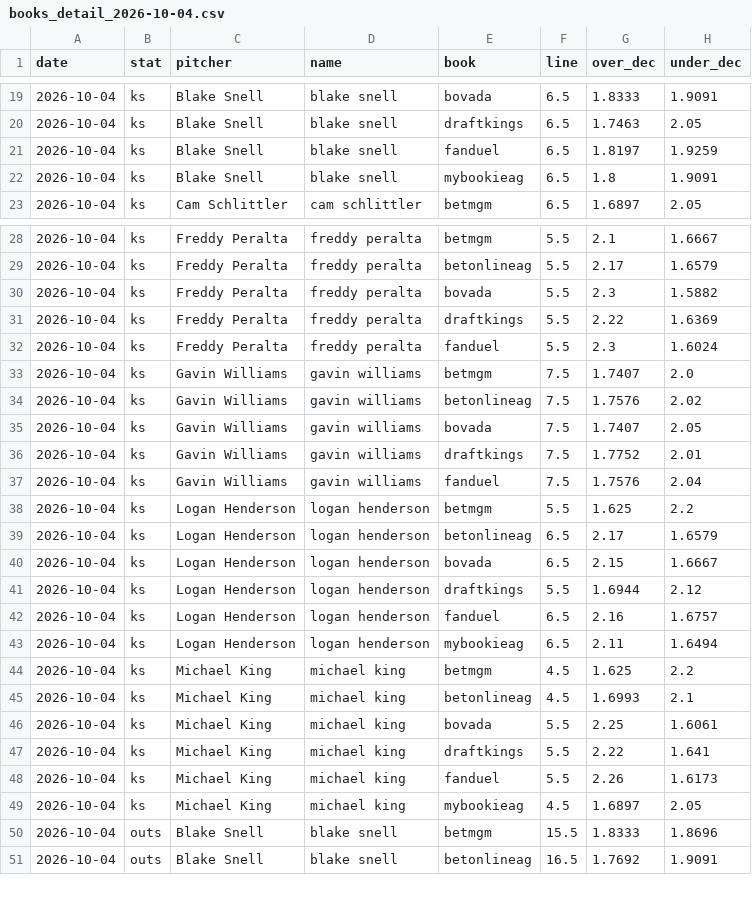
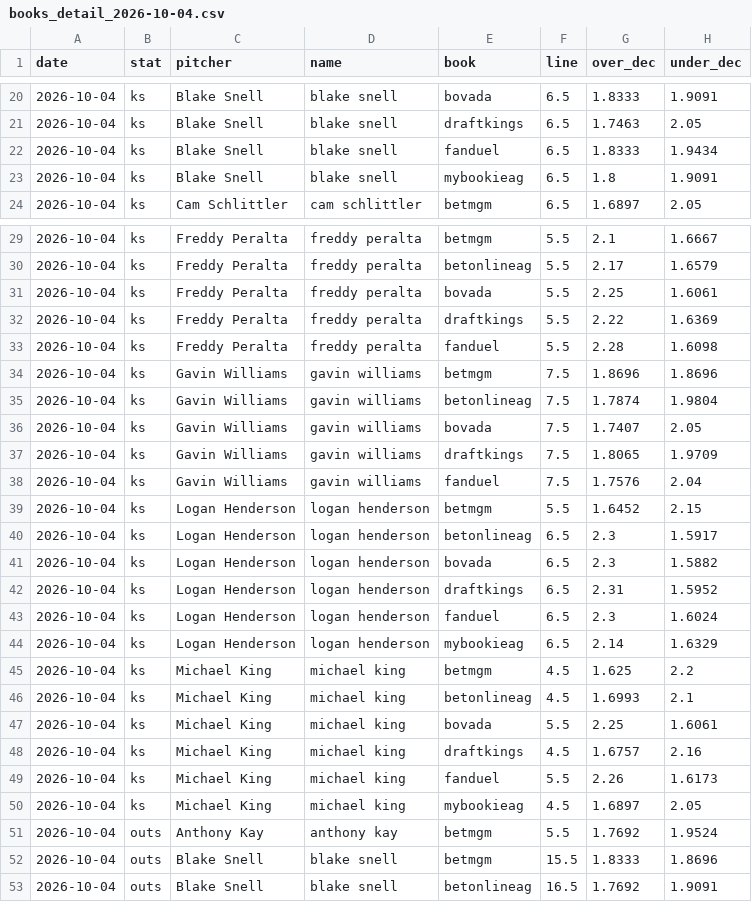
Before and after one commit to factoreric123-sketch/mlbodds, a CSV file: mlb/pp_logs/books/books_detail_2026-10-04.csv, drawn as a sheet; only a part is shown, gaps mark what is left out; the diff covers the shown part only.

```diff
--- a/mlb/pp_logs/books/books_detail_2026-10-04.csv
+++ b/mlb/pp_logs/books/books_detail_2026-10-04.csv
@@ -20,3 +21,3 @@ date,stat,pitcher,name,book,line,over_dec,under_dec
 2026-10-04,ks,Blake Snell,blake snell,draftkings,6.5,1.7463,2.05
-2026-10-04,ks,Blake Snell,blake snell,fanduel,6.5,1.8197,1.9259
+2026-10-04,ks,Blake Snell,blake snell,fanduel,6.5,1.8333,1.9434
 2026-10-04,ks,Blake Snell,blake snell,mybookieag,6.5,1.8,1.9091
@@ -29,16 +30,16 @@ date,stat,pitcher,name,book,line,over_dec,under_dec
 2026-10-04,ks,Freddy Peralta,freddy peralta,betonlineag,5.5,2.17,1.6579
-2026-10-04,ks,Freddy Peralta,freddy peralta,bovada,5.5,2.3,1.5882
+2026-10-04,ks,Freddy Peralta,freddy peralta,bovada,5.5,2.25,1.6061
 2026-10-04,ks,Freddy Peralta,freddy peralta,draftkings,5.5,2.22,1.6369
-2026-10-04,ks,Freddy Peralta,freddy peralta,fanduel,5.5,2.3,1.6024
-2026-10-04,ks,Gavin Williams,gavin williams,betmgm,7.5,1.7407,2.0
-2026-10-04,ks,Gavin Williams,gavin williams,betonlineag,7.5,1.7576,2.02
+2026-10-04,ks,Freddy Peralta,freddy peralta,fanduel,5.5,2.28,1.6098
+2026-10-04,ks,Gavin Williams,gavin williams,betmgm,7.5,1.8696,1.8696
+2026-10-04,ks,Gavin Williams,gavin williams,betonlineag,7.5,1.7874,1.9804
 2026-10-04,ks,Gavin Williams,gavin williams,bovada,7.5,1.7407,2.05
-2026-10-04,ks,Gavin Williams,gavin williams,draftkings,7.5,1.7752,2.01
+2026-10-04,ks,Gavin Williams,gavin williams,draftkings,7.5,1.8065,1.9709
 2026-10-04,ks,Gavin Williams,gavin williams,fanduel,7.5,1.7576,2.04
-2026-10-04,ks,Logan Henderson,logan henderson,betmgm,5.5,1.625,2.2
-2026-10-04,ks,Logan Henderson,logan henderson,betonlineag,6.5,2.17,1.6579
-2026-10-04,ks,Logan Henderson,logan henderson,bovada,6.5,2.15,1.6667
-2026-10-04,ks,Logan Henderson,logan henderson,draftkings,5.5,1.6944,2.12
-2026-10-04,ks,Logan Henderson,logan henderson,fanduel,6.5,2.16,1.6757
-2026-10-04,ks,Logan Henderson,logan henderson,mybookieag,6.5,2.11,1.6494
+2026-10-04,ks,Logan Henderson,logan henderson,betmgm,5.5,1.6452,2.15
+2026-10-04,ks,Logan Henderson,logan henderson,betonlineag,6.5,2.3,1.5917
+2026-10-04,ks,Logan Henderson,logan henderson,bovada,6.5,2.3,1.5882
+2026-10-04,ks,Logan Henderson,logan henderson,draftkings,6.5,2.31,1.5952
+2026-10-04,ks,Logan Henderson,logan henderson,fanduel,6.5,2.3,1.6024
+2026-10-04,ks,Logan Henderson,logan henderson,mybookieag,6.5,2.14,1.6329
 2026-10-04,ks,Michael King,michael king,betmgm,4.5,1.625,2.2
@@ -46,5 +47,6 @@ date,stat,pitcher,name,book,line,over_dec,under_dec
 2026-10-04,ks,Michael King,michael king,bovada,5.5,2.25,1.6061
-2026-10-04,ks,Michael King,michael king,draftkings,5.5,2.22,1.641
+2026-10-04,ks,Michael King,michael king,draftkings,4.5,1.6757,2.16
 2026-10-04,ks,Michael King,michael king,fanduel,5.5,2.26,1.6173
 2026-10-04,ks,Michael King,michael king,mybookieag,4.5,1.6897,2.05
+2026-10-04,outs,Anthony Kay,anthony kay,betmgm,5.5,1.7692,1.9524
 2026-10-04,outs,Blake Snell,blake snell,betmgm,15.5,1.8333,1.8696
```
Also changed, not shown: 1 added row and 17 edited cells elsewhere in this file, mlb/pp_logs/books/books_2026-10-04.csv.
